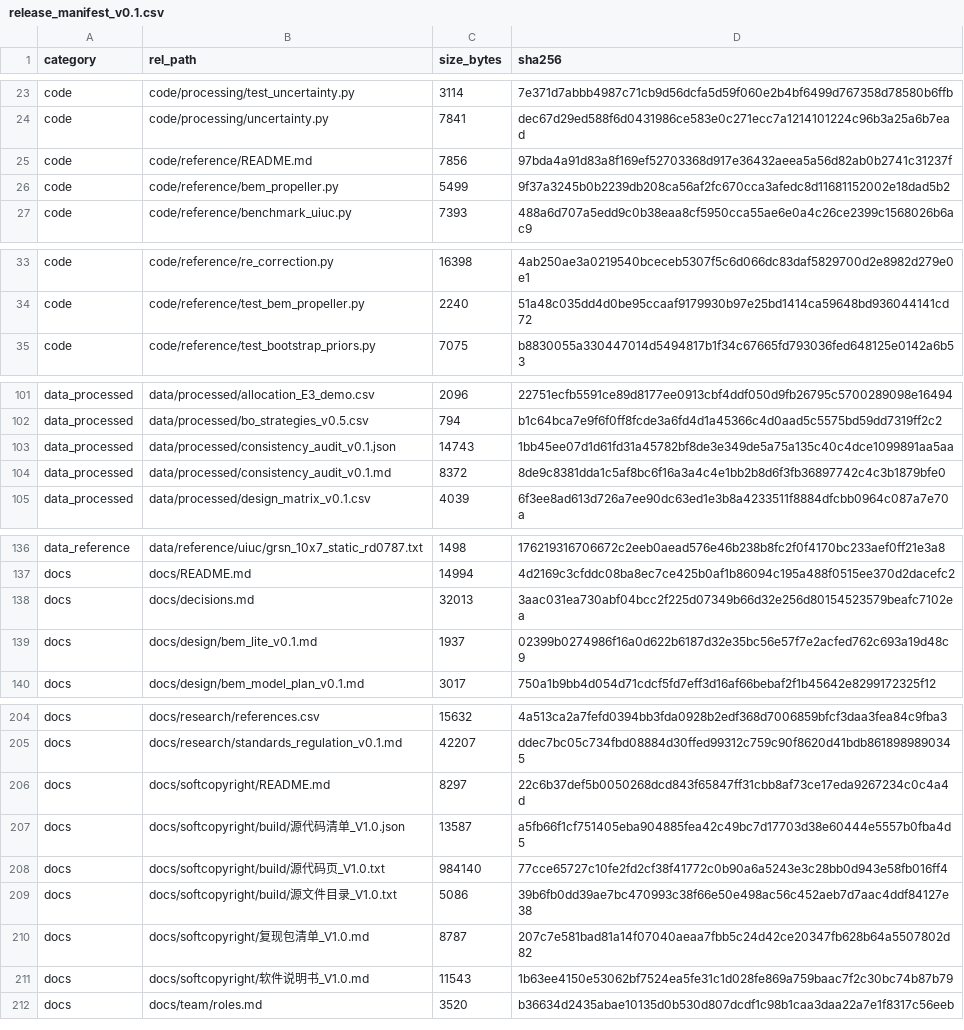
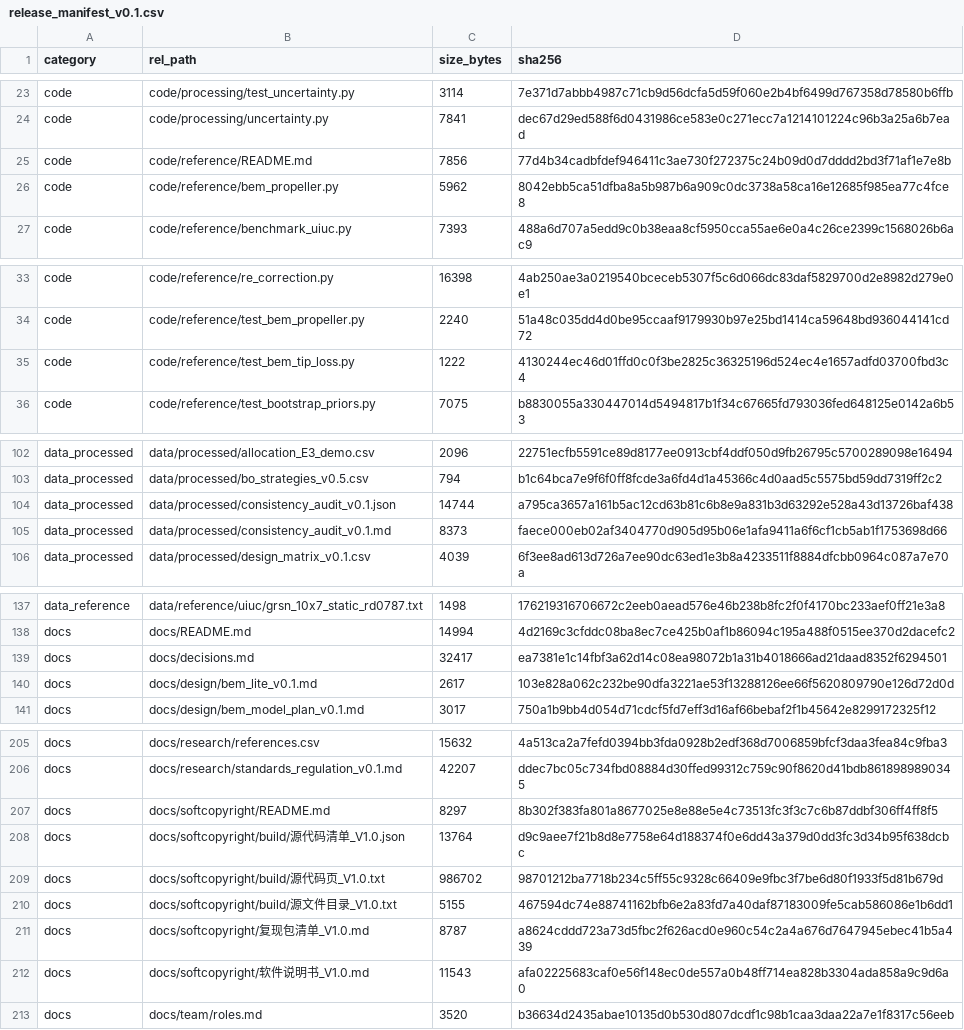
Before and after one commit to YWC886/new-folder, a CSV file: data/processed/release_manifest_v0.1.csv, drawn as a sheet; only a part is shown, gaps mark what is left out; the diff covers the shown part only.

Commit message:
Deepening Round 11: BEM v0.2 Prandtl tip loss (2 tests, D052)

```diff
--- a/data/processed/release_manifest_v0.1.csv
+++ b/data/processed/release_manifest_v0.1.csv
@@ -24,4 +24,4 @@ code,code/processing/test_uncertainty.py,3114,7e371d7abbb4987c71cb9d56dcfa5d59f0
 code,code/processing/uncertainty.py,7841,dec67d29ed588f6d0431986ce583e0c271ecc7a1214101224c96b3a25a6b7ead
-code,code/reference/README.md,7856,97bda4a91d83a8f169ef52703368d917e36432aeea5a56d82ab0b2741c31237f
-code,code/reference/bem_propeller.py,5499,9f37a3245b0b2239db208ca56af2fc670cca3afedc8d11681152002e18dad5b2
+code,code/reference/README.md,7856,77d4b34cadbfdef946411c3ae730f272375c24b09d0d7dddd2bd3f71af1e7e8b
+code,code/reference/bem_propeller.py,5962,8042ebb5ca51dfba8a5b987b6a909c0dc3738a58ca16e12685f985ea77c4fce8
 code,code/reference/benchmark_uiuc.py,7393,488a6d707a5edd9c0b38eaa8cf5950cca55ae6e0a4c26ce2399c1568026b6ac9
@@ -34,2 +34,3 @@ code,code/reference/re_correction.py,16398,4ab250ae3a0219540bceceb5307f5c6d066dc
 code,code/reference/test_bem_propeller.py,2240,51a48c035dd4d0be95ccaaf9179930b97e25bd1414ca59648bd936044141cd72
+code,code/reference/test_bem_tip_loss.py,1222,4130244ec46d01ffd0c0f3be2825c36325196d524ec4e1657adfd03700fbd3c4
 code,code/reference/test_bootstrap_priors.py,7075,b8830055a330447014d5494817b1f34c67665fd793036fed648125e0142a6b53
@@ -102,4 +103,4 @@ data_processed,data/processed/allocation_E3_demo.csv,2096,22751ecfb5591ce89d8177
 data_processed,data/processed/bo_strategies_v0.5.csv,794,b1c64bca7e9f6f0ff8fcde3a6fd4d1a45366c4d0aad5c5575bd59dd7319ff2c2
-data_processed,data/processed/consistency_audit_v0.1.json,14743,1bb45ee07d1d61fd31a45782bf8de3e349de5a75a135c40c4dce1099891aa5aa
-data_processed,data/processed/consistency_audit_v0.1.md,8372,8de9c8381dda1c5af8bc6f16a3a4c4e1bb2b8d6f3fb36897742c4c3b1879bfe0
+data_processed,data/processed/consistency_audit_v0.1.json,14744,a795ca3657a161b5ac12cd63b81c6b8e9a831b3d63292e528a43d13726baf438
+data_processed,data/processed/consistency_audit_v0.1.md,8373,faece000eb02af3404770d905d95b06e1afa9411a6f6cf1cb5ab1f1753698d66
 data_processed,data/processed/design_matrix_v0.1.csv,4039,6f3ee8ad613d726a7ee90dc63ed1e3b8a4233511f8884dfcbb0964c087a7e70a
@@ -137,4 +138,4 @@ data_reference,data/reference/uiuc/grsn_10x7_static_rd0787.txt,1498,176219316706
 docs,docs/README.md,14994,4d2169c3cfddc08ba8ec7ce425b0af1b86094c195a488f0515ee370d2dacefc2
-docs,docs/decisions.md,32013,3aac031ea730abf04bcc2f225d07349b66d32e256d80154523579beafc7102ea
-docs,docs/design/bem_lite_v0.1.md,1937,02399b0274986f16a0d622b6187d32e35bc56e57f7e2acfed762c693a19d48c9
+docs,docs/decisions.md,32417,ea7381e1c14fbf3a62d14c08ea98072b1a31b4018666ad21daad8352f6294501
+docs,docs/design/bem_lite_v0.1.md,2617,103e828a062c232be90dfa3221ae53f13288126ee66f5620809790e126d72d0d
 docs,docs/design/bem_model_plan_v0.1.md,3017,750a1b9bb4d054d71cdcf5fd7eff3d16af66bebaf2f1b45642e8299172325f12
@@ -205,8 +206,8 @@ docs,docs/research/references.csv,15632,4a513ca2a7fefd0394bb3fda0928b2edf368d700
 docs,docs/research/standards_regulation_v0.1.md,42207,ddec7bc05c734fbd08884d30ffed99312c759c90f8620d41bdb8618989890345
-docs,docs/softcopyright/README.md,8297,22c6b37def5b0050268dcd843f65847ff31cbb8af73ce17eda9267234c0c4a4d
-docs,docs/softcopyright/build/源代码清单_V1.0.json,13587,a5fb66f1cf751405eba904885fea42c49bc7d17703d38e60444e5557b0fba4d5
-docs,docs/softcopyright/build/源代码页_V1.0.txt,984140,77cce65727c10fe2fd2cf38f41772c0b90a6a5243e3c28bb0d943e58fb016ff4
-docs,docs/softcopyright/build/源文件目录_V1.0.txt,5086,39b6fb0dd39ae7bc470993c38f66e50e498ac56c452aeb7d7aac4ddf84127e38
-docs,docs/softcopyright/复现包清单_V1.0.md,8787,207c7e581bad81a14f07040aeaa7fbb5c24d42ce20347fb628b64a5507802d82
-docs,docs/softcopyright/软件说明书_V1.0.md,11543,1b63ee4150e53062bf7524ea5fe31c1d028fe869a759baac7f2c30bc74b87b79
+docs,docs/softcopyright/README.md,8297,8b302f383fa801a8677025e8e88e5e4c73513fc3f3c7c6b87ddbf306ff4ff8f5
+docs,docs/softcopyright/build/源代码清单_V1.0.json,13764,d9c9aee7f21b8d8e7758e64d188374f0e6dd43a379d0dd3fc3d34b95f638dcbc
+docs,docs/softcopyright/build/源代码页_V1.0.txt,986702,98701212ba7718b234c5ff55c9328c66409e9fbc3f7be6d80f1933f5d81b679d
+docs,docs/softcopyright/build/源文件目录_V1.0.txt,5155,467594dc74e88741162bfb6e2a83fd7a40daf87183009fe5cab586086e1b6dd1
+docs,docs/softcopyright/复现包清单_V1.0.md,8787,a8624cddd723a73d5fbc2f626acd0e960c54c2a4a676d7647945ebec41b5a439
+docs,docs/softcopyright/软件说明书_V1.0.md,11543,afa02225683caf0e56f148ec0de557a0b48ff714ea828b3304ada858a9c9d6a0
 docs,docs/team/roles.md,3520,b36634d2435abae10135d0b530d807dcdf1c98b1caa3daa22a7e1f8317c56eeb
```
Also changed, not shown: 1 edited cell elsewhere in this file, 9 other files.
